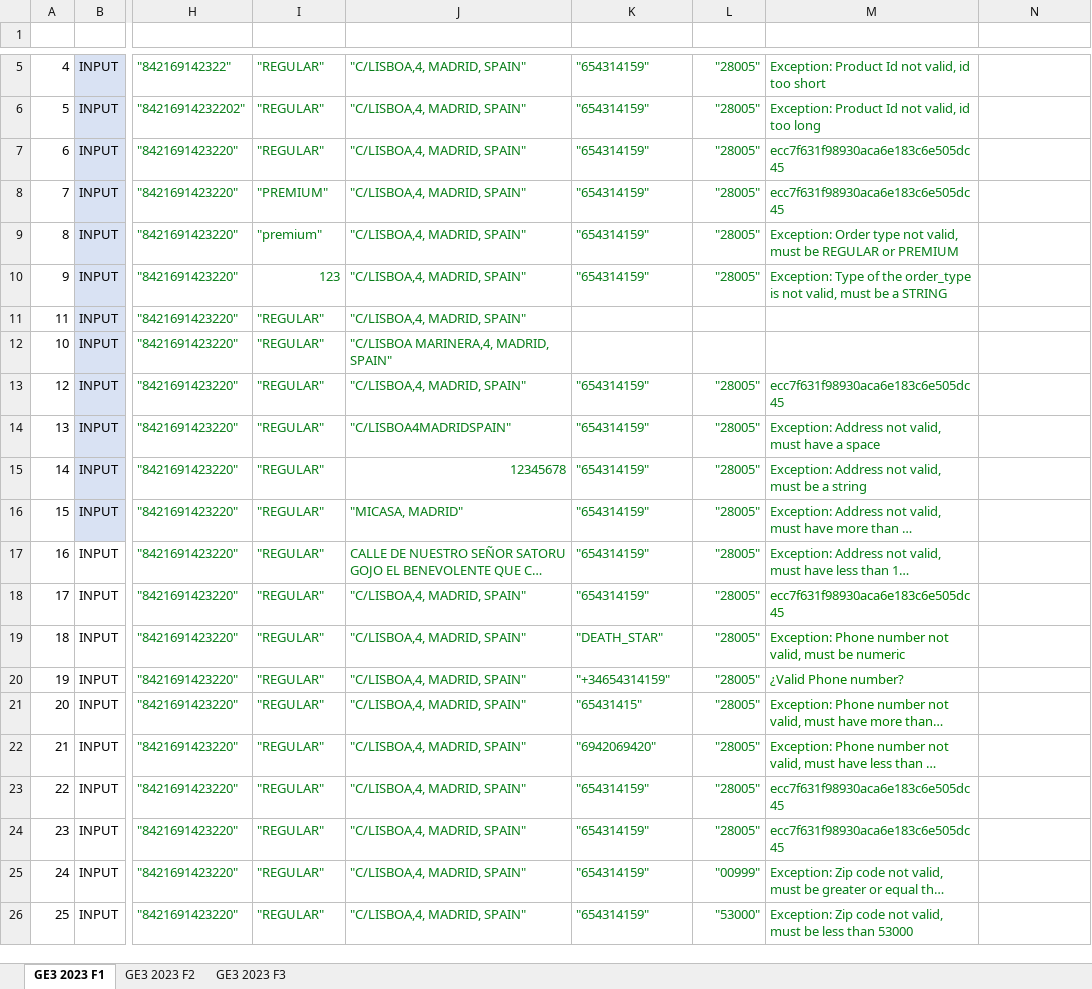
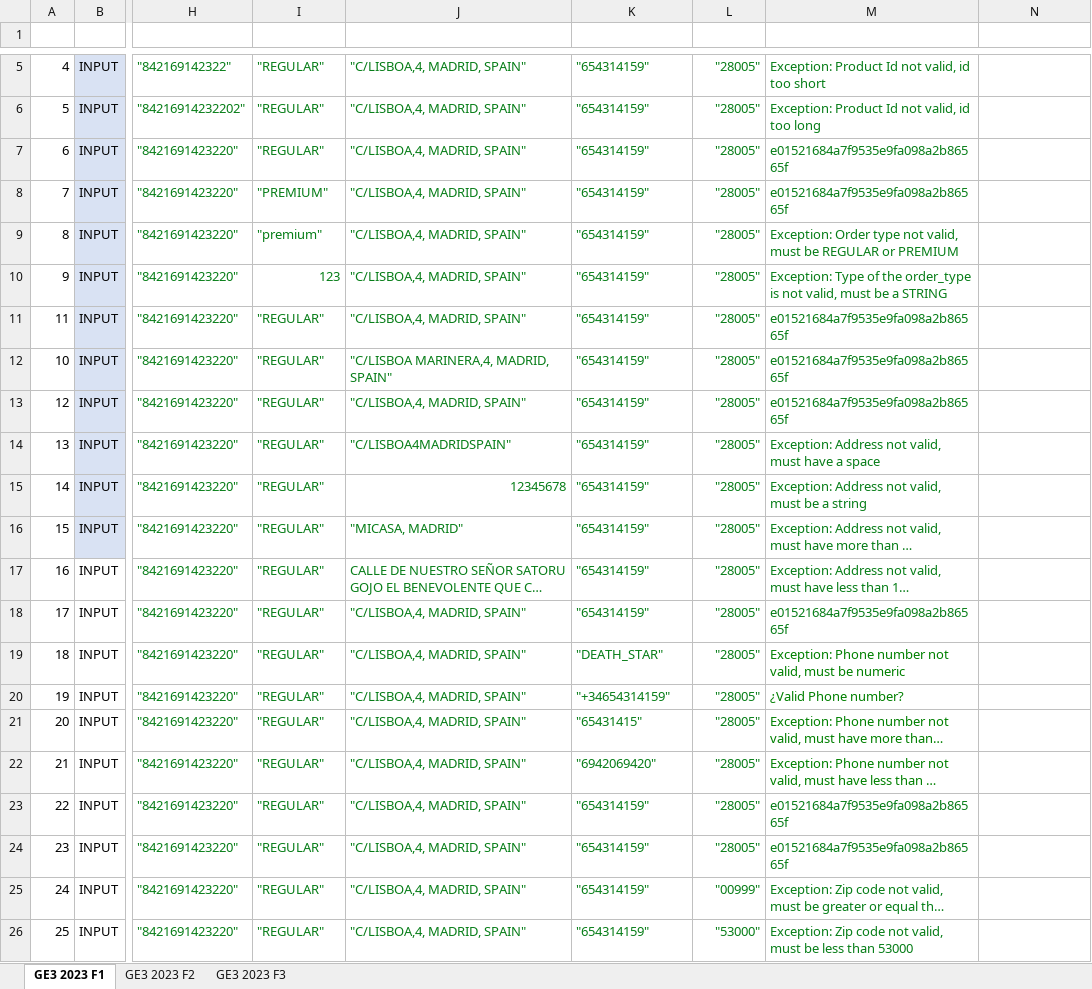
Before and after one commit to 100472175/G89.2023.T20.EG3, an Excel workbook: docs/GE3_TestCasesTemplate_2023_v1.0.xlsx, sheet GE3 2023 F1, drawn as a sheet; only a part is shown, gaps mark what is left out; long unchanged cells end in …; values as stored, in another font and other column widths than the file's, no borders; table styles not drawn; the diff names each change by its address in the sheet, - before the commit and + after, or states it on an @@ line.

Commit message:
Excel update

```diff
--- a/docs/GE3_TestCasesTemplate_2023_v1.0.xlsx (sheet GE3 2023 F1)
+++ b/docs/GE3_TestCasesTemplate_2023_v1.0.xlsx (sheet GE3 2023 F1)
-M7:M8 (RESULT): ecc7f631f98930aca6e183c6e505dc45
+M7:M8 (RESULT): e01521684a7f9535e9fa098a2b86565f
-K11:K12 (PHONE_NUMBER): (empty)
+K11:K12 (PHONE_NUMBER): "654314159"
-L11:L12 (ZIP_CODE): (empty)
+L11:L12 (ZIP_CODE): "28005"
-M11:M12 (RESULT): (empty)
+M11:M12 (RESULT): e01521684a7f9535e9fa098a2b86565f
-M13 (RESULT): ecc7f631f98930aca6e183c6e505dc45
+M13 (RESULT): e01521684a7f9535e9fa098a2b86565f
-M18 (RESULT): ecc7f631f98930aca6e183c6e505dc45
+M18 (RESULT): e01521684a7f9535e9fa098a2b86565f
-M23:M24 (RESULT): ecc7f631f98930aca6e183c6e505dc45
+M23:M24 (RESULT): e01521684a7f9535e9fa098a2b86565f
```
Also changed, not shown: 1 other file.
